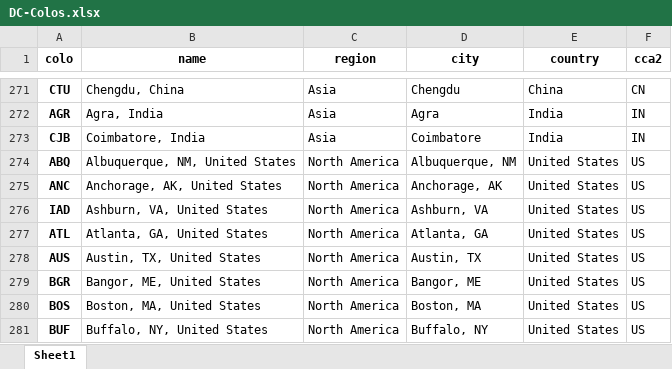
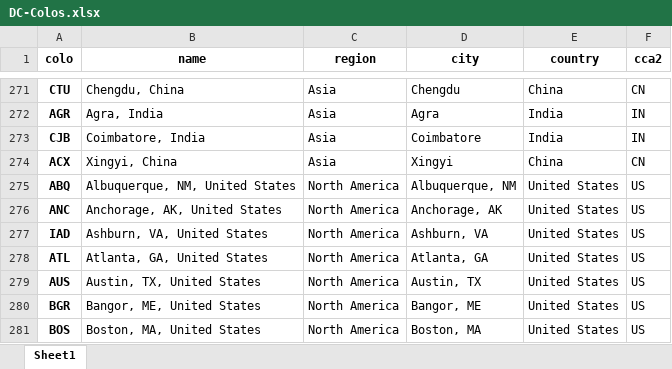
Before and after one commit to adamb/cloudflare-colo-list, an Excel workbook: DC-Colos.xlsx, sheet Sheet1, drawn as a sheet; only a part is shown, gaps mark what is left out; the shorter side is filled out with more unchanged rows; values as stored, in another font and other column widths than the file's, no borders; the diff names each change by its address in the sheet, - before the commit and + after, or states it on an @@ line.

```diff
--- a/DC-Colos.xlsx (sheet Sheet1)
+++ b/DC-Colos.xlsx (sheet Sheet1)
+row 274: ACX | Xingyi, China | Asia | Xingyi | China | CN
```
Also changed, not shown: 2 other files.
